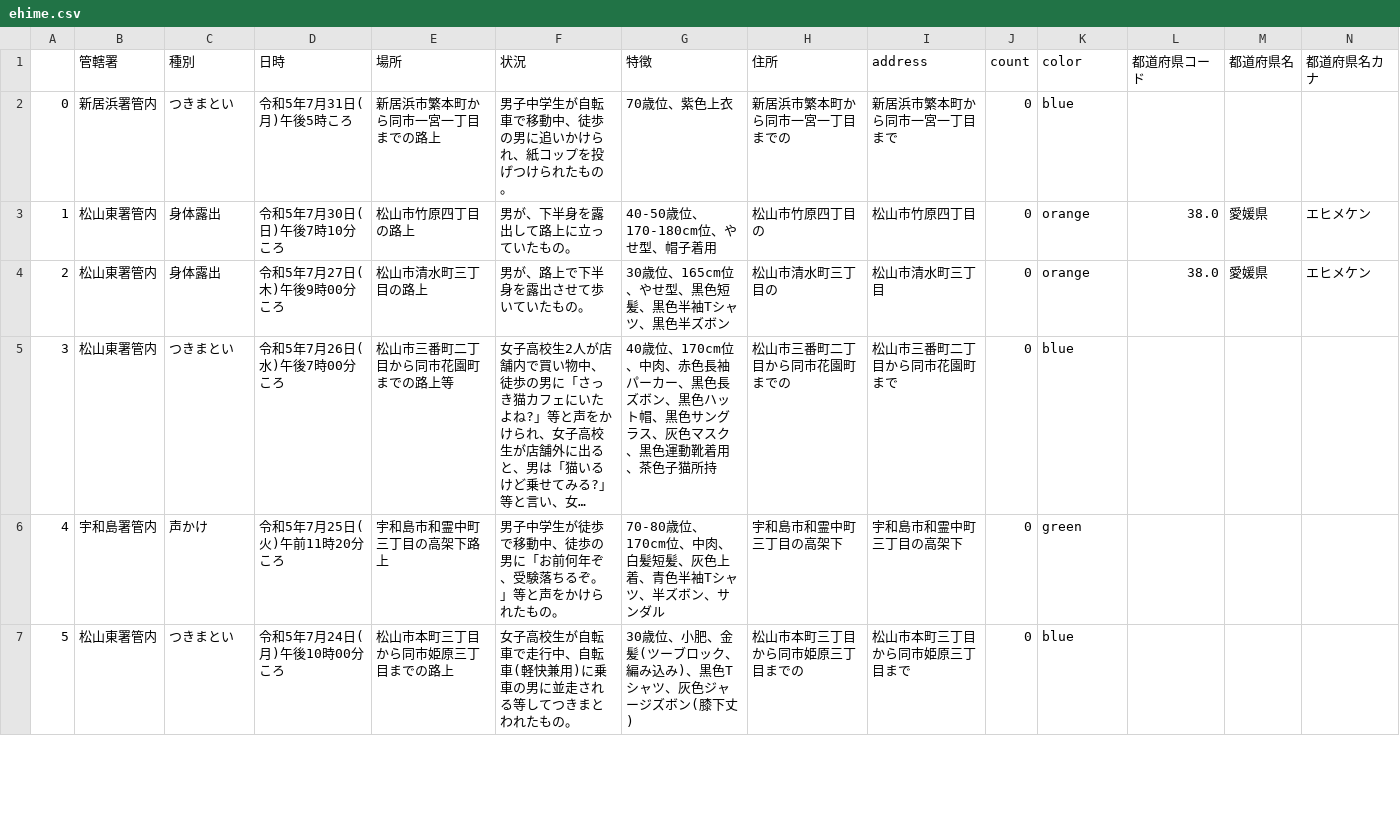
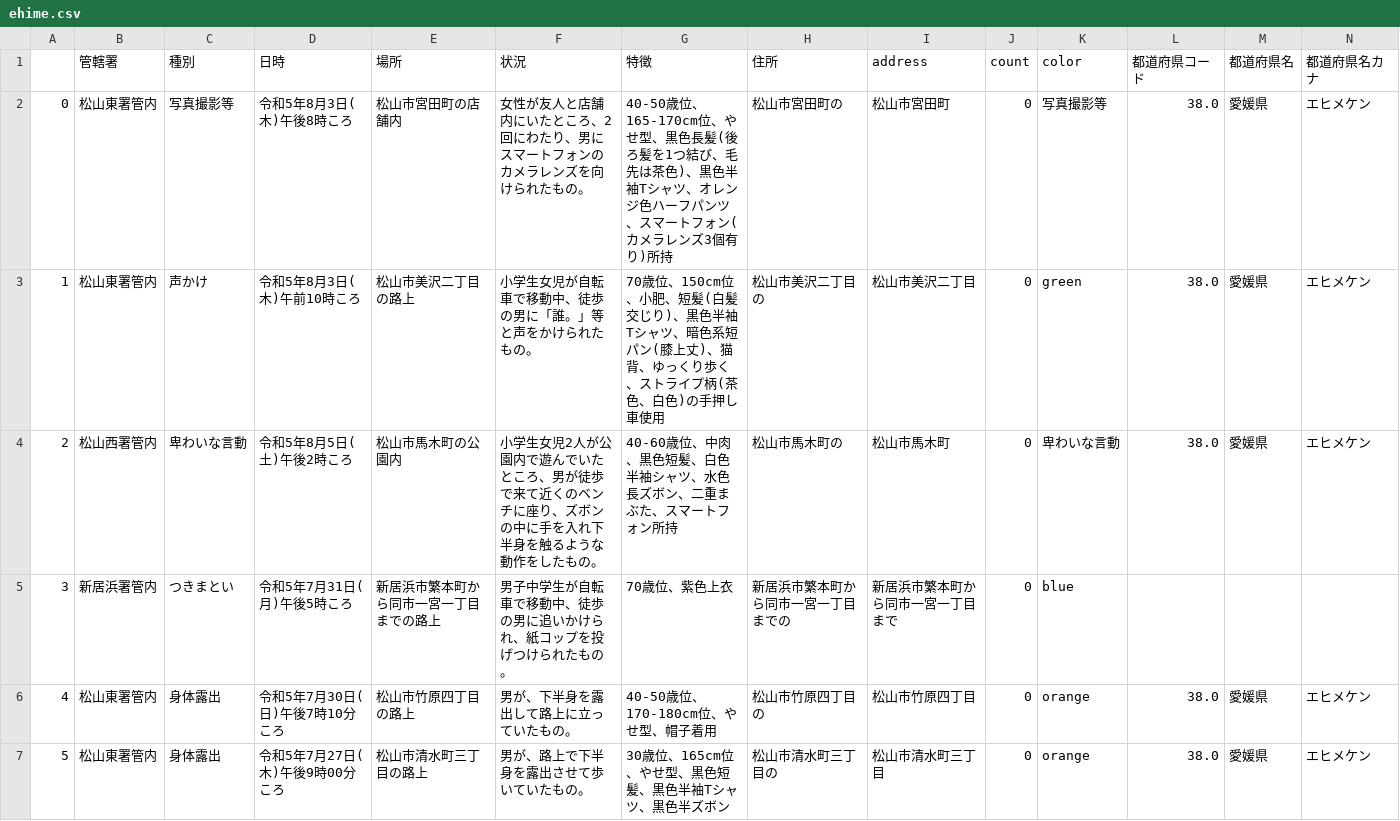
Before and after one commit to imabari/fushinsha_map, a CSV file: ehime.csv, drawn as a sheet; only a part is shown; the shorter side is filled out with more unchanged rows; long unchanged cells end in …; addresses are those after the commit; rows hold the shown columns only; the diff names each change by its address in the sheet, - before the commit and + after, or states it on an @@ line.

```diff
--- a/ehime.csv
+++ b/ehime.csv
+row 2: 0 | 松山東署管内 | 写真撮影等 | 令和5年8月3日(木)午後8時ころ | 松山市宮田町の店舗内 | 女性が友人と店舗内にいたところ、2回にわたり、男にスマートフォンのカメラレンズを向けられたもの。 | 40-50歳位、165-170cm位、やせ型、黒色長髪(後ろ髪を1つ結び、毛先は茶色)、黒色半袖Tシャツ、オレンジ色ハーフパンツ、スマートフォン(カメラレンズ3個有り)所持 | 松山市宮田町の | 松山市宮田町 | 0 | 写真撮影等 | 38.0 | 愛媛県 | エヒメケン
+row 3: 1 | 松山東署管内 | 声かけ | 令和5年8月3日(木)午前10時ころ | 松山市美沢二丁目の路上 | 小学生女児が自転車で移動中、徒歩の男に「誰。」等と声をかけられたもの。 | 70歳位、150cm位、小肥、短髪(白髪交じり)、黒色半袖Tシャツ、暗色系短パン(膝上丈)、猫背、ゆっくり歩く、ストライプ柄(茶色、白色)の手押し車使用 | 松山市美沢二丁目の | 松山市美沢二丁目 | 0 | green | 38.0 | 愛媛県 | エヒメケン
+row 4: 2 | 松山西署管内 | 卑わいな言動 | 令和5年8月5日(土)午後2時ころ | 松山市馬木町の公園内 | 小学生女児2人が公園内で遊んでいたところ、男が徒歩で来て近くのベンチに座り、ズボンの中に手を入れ下半身を触るような動作をしたもの。 | 40-60歳位、中肉、黒色短髪、白色半袖シャツ、水色長ズボン、二重まぶた、スマートフォン所持 | 松山市馬木町の | 松山市馬木町 | 0 | 卑わいな言動 | 38.0 | 愛媛県 | エヒメケン
@@ column A renumbered from row 5 down @@
```
Also changed, not shown: nan.csv, 1 other file.
